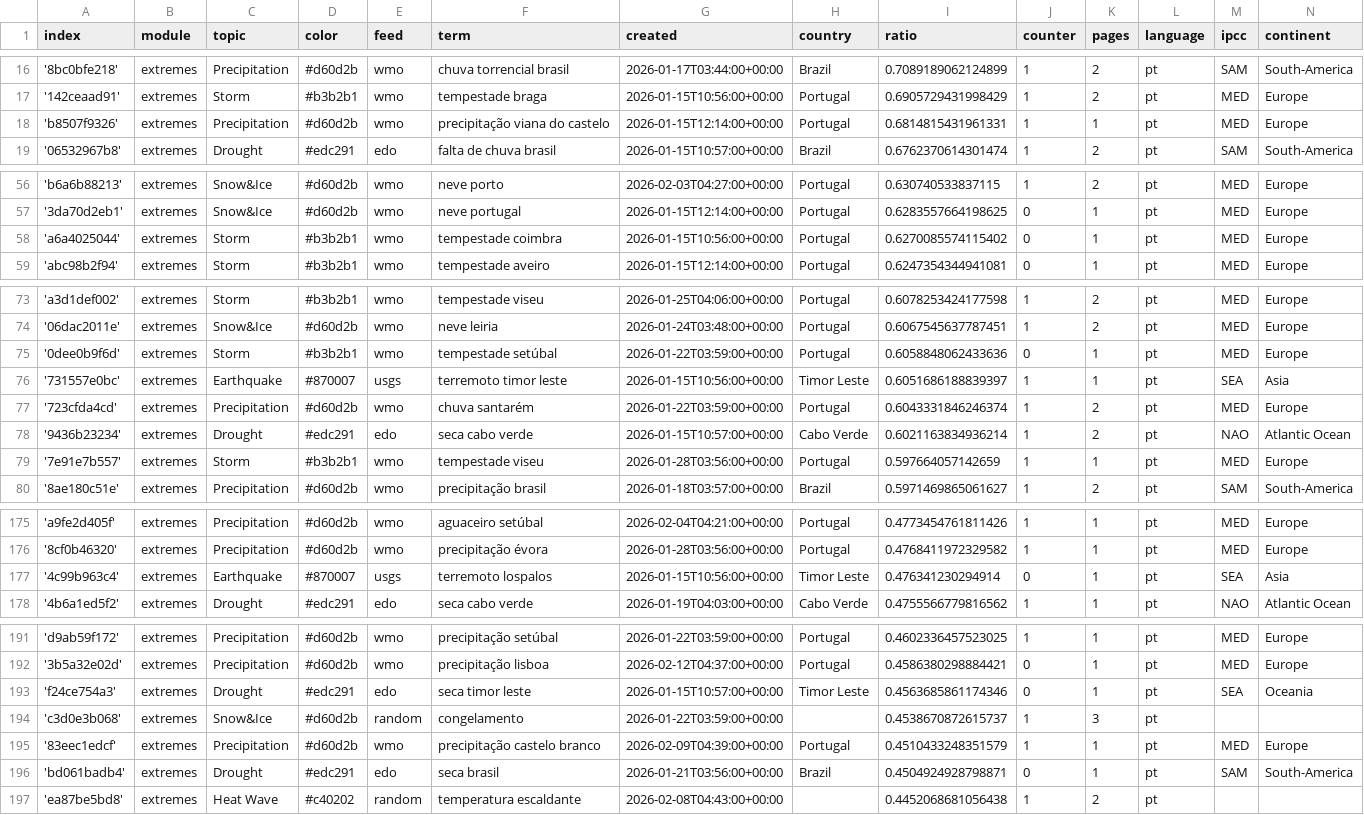
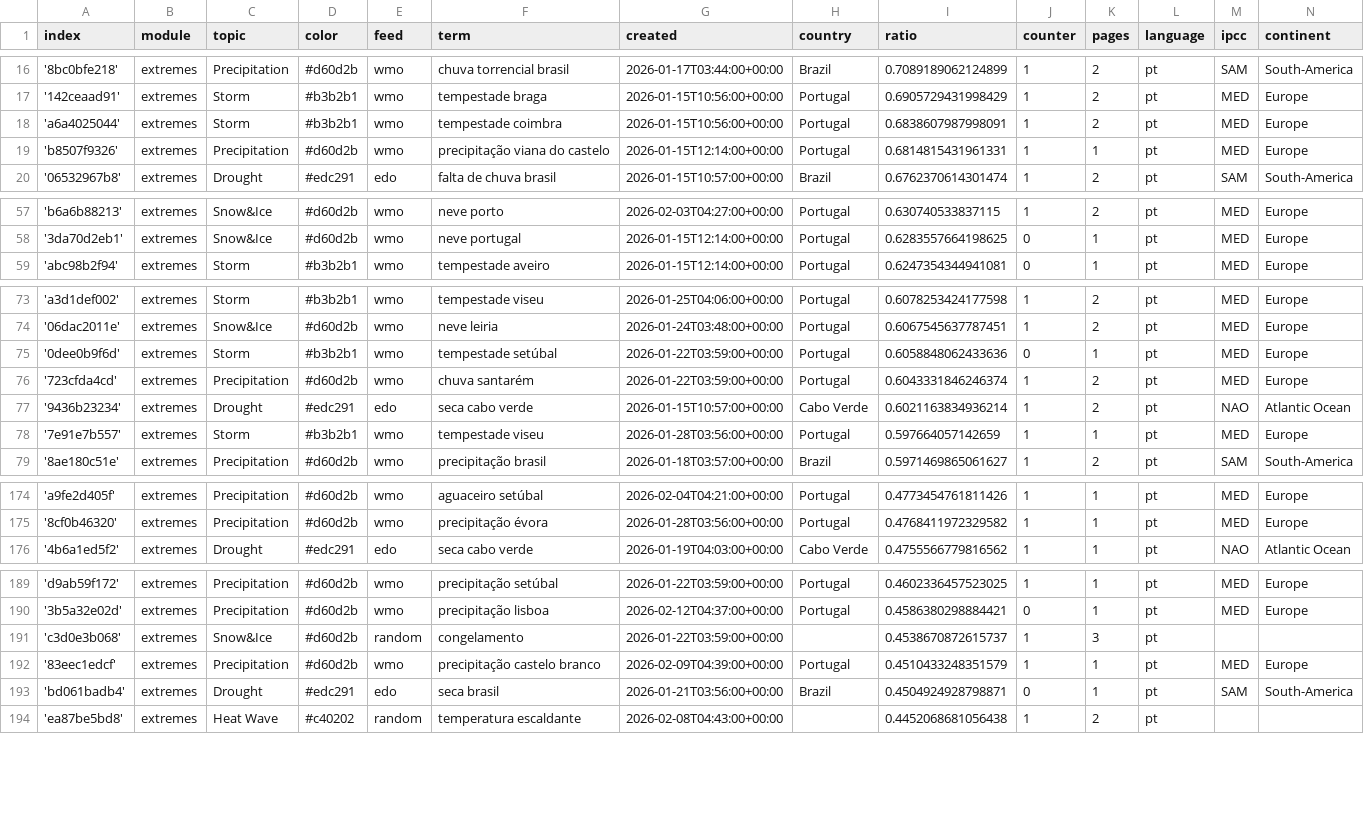
Before and after one commit to jens-news/portoExtremes, a CSV file: terms.csv, drawn as a sheet; only a part is shown, gaps mark what is left out; the diff covers the shown part only.

Commit message:
Commit from GitHub Actions (harvest:0.0)

```diff
--- a/terms.csv
+++ b/terms.csv
@@ -17,2 +17,3 @@ index,module,topic,color,feed,term,created,country,ratio,counter,pages,language,
 '142ceaad91',extremes,Storm,#b3b2b1,wmo,tempestade braga,2026-01-15T10:56:00+00:00,Portugal,0.6905729431998429,1,2,pt,MED,Europe
+'a6a4025044',extremes,Storm,#b3b2b1,wmo,tempestade coimbra,2026-01-15T10:56:00+00:00,Portugal,0.6838607987998091,1,2,pt,MED,Europe
 'b8507f9326',extremes,Precipitation,#d60d2b,wmo,precipitação viana do castelo,2026-01-15T12:14:00+00:00,Portugal,0.6814815431961331,1,1,pt,MED,Europe
@@ -57,3 +58,2 @@ index,module,topic,color,feed,term,created,country,ratio,counter,pages,language,
 '3da70d2eb1',extremes,Snow&Ice,#d60d2b,wmo,neve portugal,2026-01-15T12:14:00+00:00,Portugal,0.6283557664198625,0,1,pt,MED,Europe
-'a6a4025044',extremes,Storm,#b3b2b1,wmo,tempestade coimbra,2026-01-15T10:56:00+00:00,Portugal,0.6270085574115402,0,1,pt,MED,Europe
 'abc98b2f94',extremes,Storm,#b3b2b1,wmo,tempestade aveiro,2026-01-15T12:14:00+00:00,Portugal,0.6247354344941081,0,1,pt,MED,Europe
@@ -75,3 +75,2 @@ index,module,topic,color,feed,term,created,country,ratio,counter,pages,language,
 '0dee0b9f6d',extremes,Storm,#b3b2b1,wmo,tempestade setúbal,2026-01-22T03:59:00+00:00,Portugal,0.6058848062433636,0,1,pt,MED,Europe
-'731557e0bc',extremes,Earthquake,#870007,usgs,terremoto timor leste,2026-01-15T10:56:00+00:00,Timor Leste,0.6051686188839397,1,1,pt,SEA,Asia
 '723cfda4cd',extremes,Precipitation,#d60d2b,wmo,chuva santarém,2026-01-22T03:59:00+00:00,Portugal,0.6043331846246374,1,2,pt,MED,Europe
@@ -176,3 +175,2 @@ index,module,topic,color,feed,term,created,country,ratio,counter,pages,language,
 '8cf0b46320',extremes,Precipitation,#d60d2b,wmo,precipitação évora,2026-01-28T03:56:00+00:00,Portugal,0.4768411972329582,1,1,pt,MED,Europe
-'4c99b963c4',extremes,Earthquake,#870007,usgs,terremoto lospalos,2026-01-15T10:56:00+00:00,Timor Leste,0.476341230294914,0,1,pt,SEA,Asia
 '4b6a1ed5f2',extremes,Drought,#edc291,edo,seca cabo verde,2026-01-19T04:03:00+00:00,Cabo Verde,0.4755566779816562,1,1,pt,NAO,Atlantic Ocean
@@ -192,3 +190,2 @@ index,module,topic,color,feed,term,created,country,ratio,counter,pages,language,
 '3b5a32e02d',extremes,Precipitation,#d60d2b,wmo,precipitação lisboa,2026-02-12T04:37:00+00:00,Portugal,0.4586380298884421,0,1,pt,MED,Europe
-'f24ce754a3',extremes,Drought,#edc291,edo,seca timor leste,2026-01-15T10:57:00+00:00,Timor Leste,0.4563685861174346,0,1,pt,SEA,Oceania
 'c3d0e3b068',extremes,Snow&Ice,#d60d2b,random,congelamento,2026-01-22T03:59:00+00:00,,0.4538670872615737,1,3,pt,,
```
Also changed, not shown: 1 removed row and 1 moved row elsewhere in this file.
